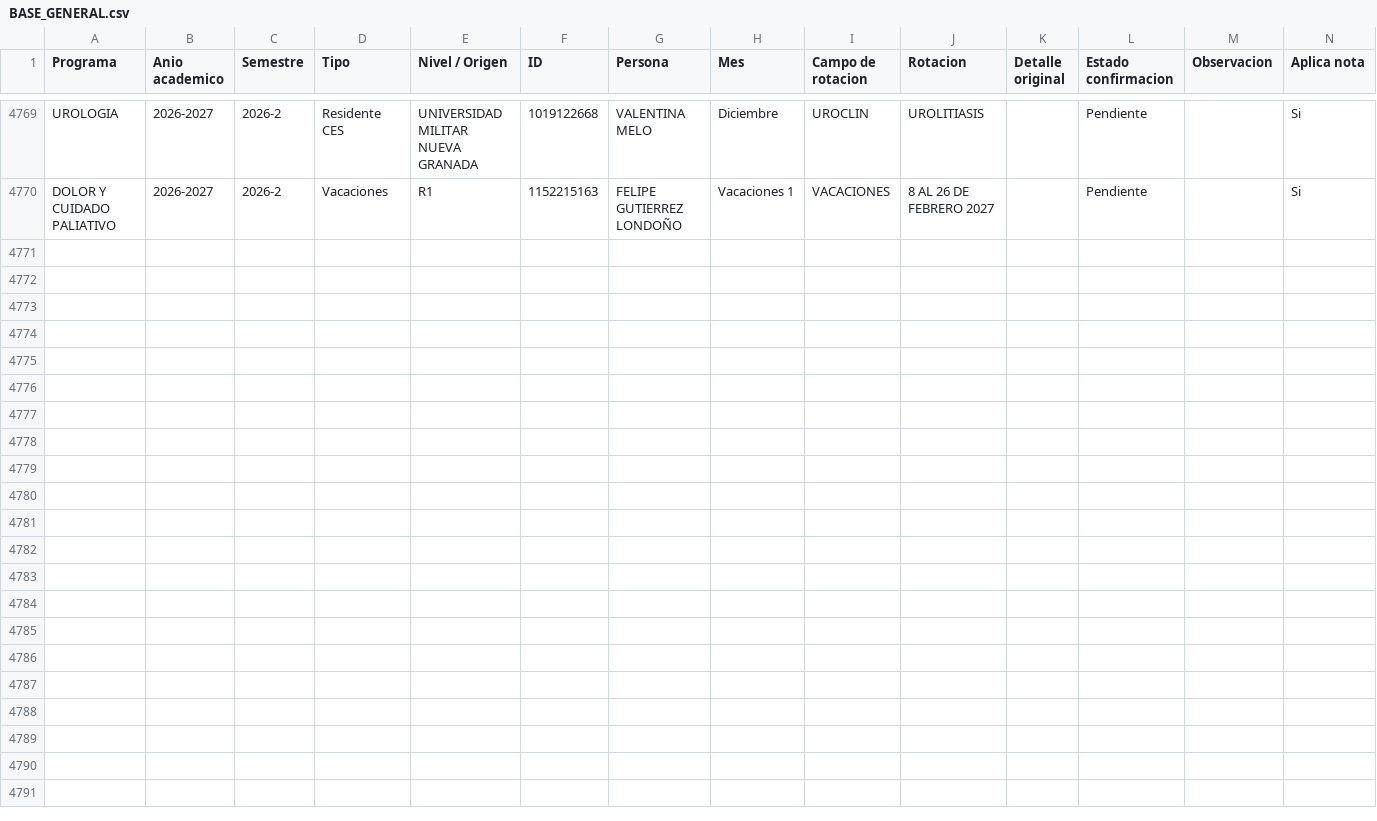
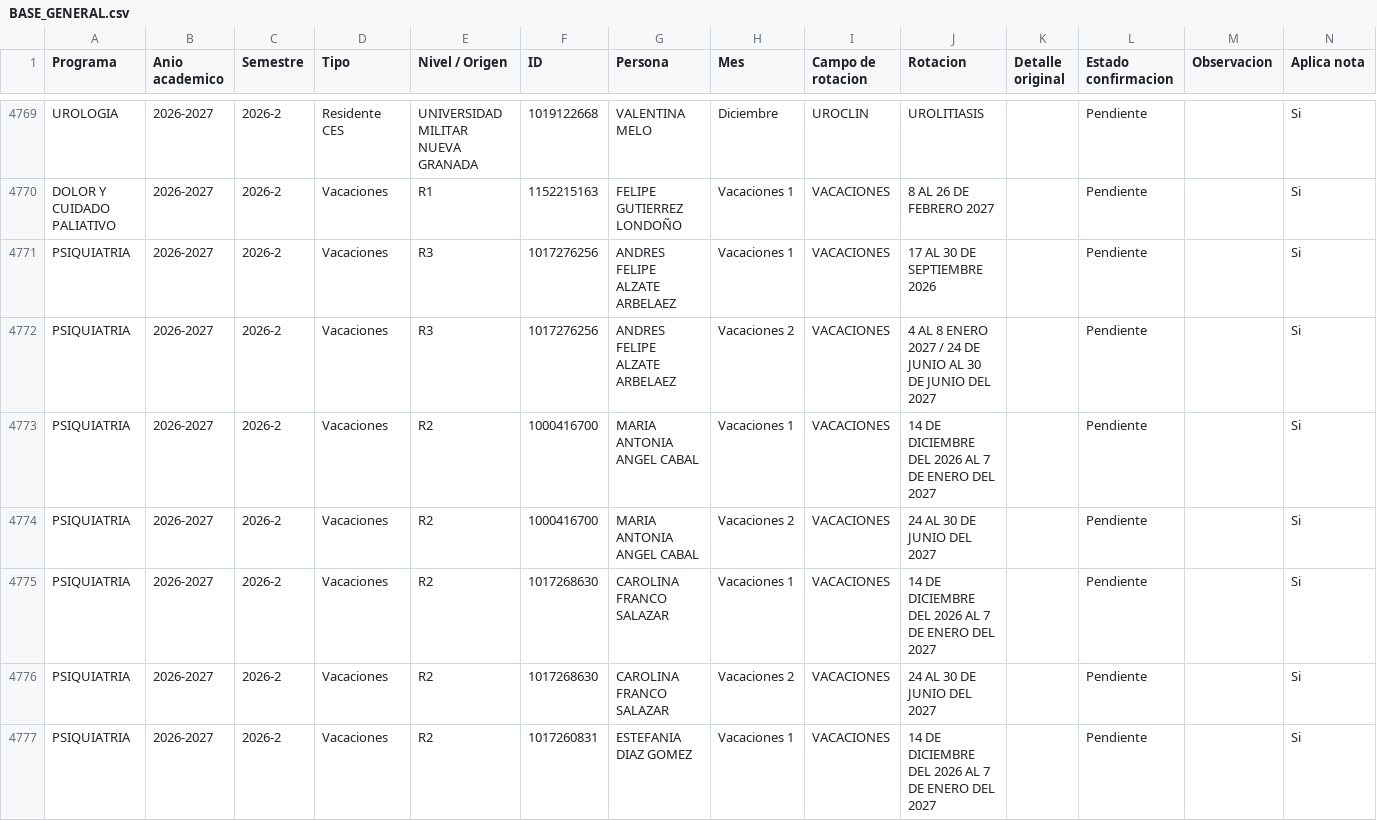
Before and after one commit to posgradosces/posgrados-ces, a CSV file: datos/BASE_GENERAL.csv, drawn as a sheet; only a part is shown, gaps mark what is left out; the diff covers the shown part only.

Commit message:
Actualización desde Google Sheets — 2026-09-15 13:22:13

```diff
--- a/datos/BASE_GENERAL.csv
+++ b/datos/BASE_GENERAL.csv
@@ -9169 +9169,8 @@ UROLOGIA,2026-2027,2026-2,Residente CES,UNIVERSIDAD MILITAR NUEVA GRANADA,101912
 DOLOR Y CUIDADO PALIATIVO,2026-2027,2026-2,Vacaciones,R1,1152215163,FELIPE GUTIERREZ LONDOÑO,Vacaciones 1,VACACIONES,8 AL 26 DE FEBRERO 2027,,Pendiente,,Si
+PSIQUIATRIA,2026-2027,2026-2,Vacaciones,R3,1017276256,ANDRES FELIPE ALZATE ARBELAEZ,Vacaciones 1,VACACIONES,17 AL 30 DE SEPTIEMBRE 2026,,Pendiente,,Si
+PSIQUIATRIA,2026-2027,2026-2,Vacaciones,R3,1017276256,ANDRES FELIPE ALZATE ARBELAEZ,Vacaciones 2,VACACIONES,4 AL 8 ENERO 2027 / 24 DE JUNIO AL 30 DE JUNIO DEL 2027,,Pendiente,,Si
+PSIQUIATRIA,2026-2027,2026-2,Vacaciones,R2,1000416700,MARIA ANTONIA ANGEL CABAL,Vacaciones 1,VACACIONES,14 DE DICIEMBRE DEL 2026 AL 7 DE ENERO DEL 2027,,Pendiente,,Si
+PSIQUIATRIA,2026-2027,2026-2,Vacaciones,R2,1000416700,MARIA ANTONIA ANGEL CABAL,Vacaciones 2,VACACIONES,24 AL 30 DE JUNIO DEL 2027,,Pendiente,,Si
+PSIQUIATRIA,2026-2027,2026-2,Vacaciones,R2,1017268630,CAROLINA FRANCO SALAZAR,Vacaciones 1,VACACIONES,14 DE DICIEMBRE DEL 2026 AL 7 DE ENERO DEL 2027,,Pendiente,,Si
+PSIQUIATRIA,2026-2027,2026-2,Vacaciones,R2,1017268630,CAROLINA FRANCO SALAZAR,Vacaciones 2,VACACIONES,24 AL 30 DE JUNIO DEL 2027,,Pendiente,,Si
+PSIQUIATRIA,2026-2027,2026-2,Vacaciones,R2,1017260831,ESTEFANIA DIAZ GOMEZ,Vacaciones 1,VACACIONES,14 DE DICIEMBRE DEL 2026 AL 7 DE ENERO DEL 2027,,Pendiente,,Si
```
Also changed, not shown: 7 added rows and 2 edited cells elsewhere in this file.
